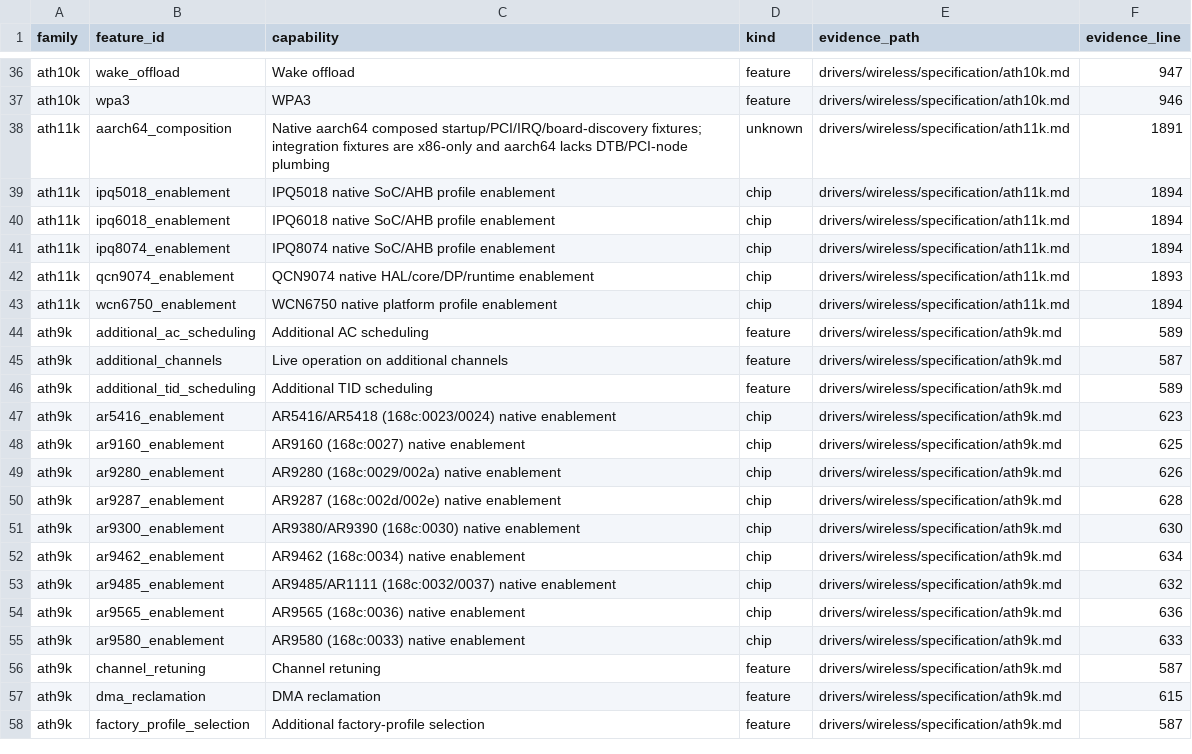
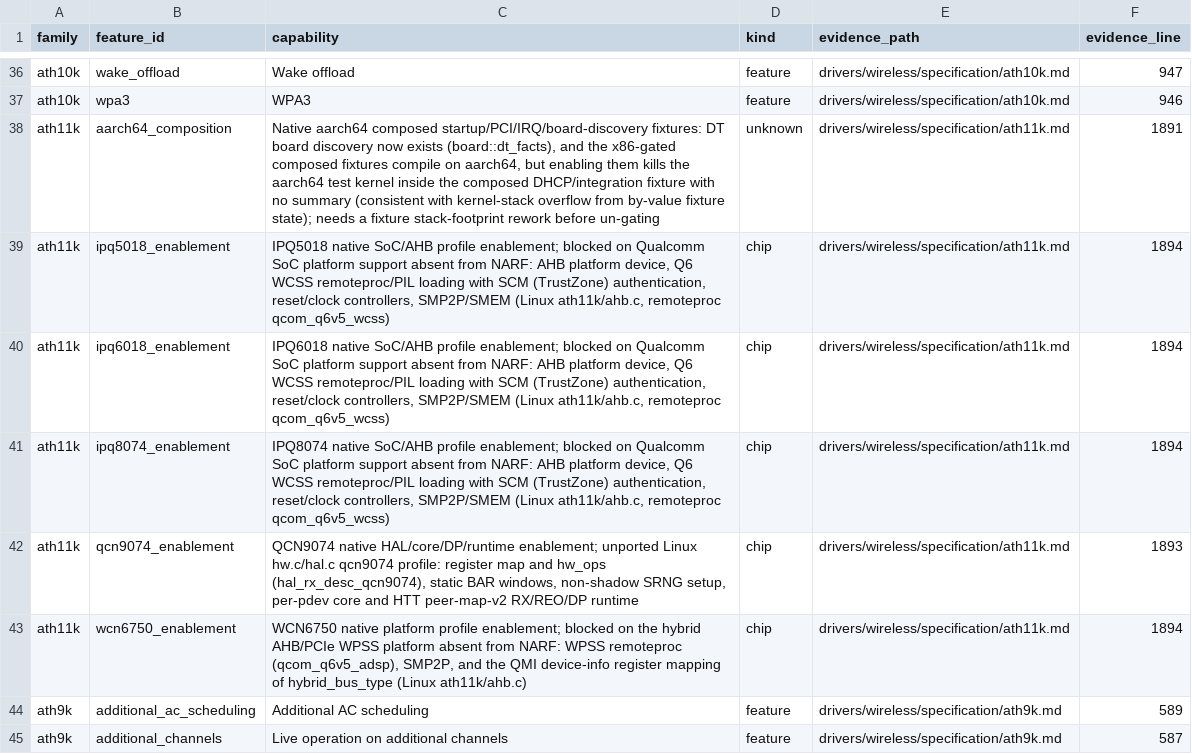
Before and after one commit to hodgesds/narf, a TSV file: drivers/wireless/research/remaining-features.tsv, drawn as a sheet; only a part is shown, gaps mark what is left out; the shorter side is filled out with more unchanged rows.

```diff
--- a/drivers/wireless/research/remaining-features.tsv
+++ b/drivers/wireless/research/remaining-features.tsv
@@ -37,8 +37,8 @@ ath10k	wake_offload	Wake offload	feature	drivers/wireless/specification/ath10k.m
 ath10k	wpa3	WPA3	feature	drivers/wireless/specification/ath10k.md	946
-ath11k	aarch64_composition	Native aarch64 composed startup/PCI/IRQ/board-discovery fixtures; integration fixtures are x86-only and aarch64 lacks DTB/PCI-node plumbing	unknown	drivers/wireless/specification/ath11k.md	1891
-ath11k	ipq5018_enablement	IPQ5018 native SoC/AHB profile enablement	chip	drivers/wireless/specification/ath11k.md	1894
-ath11k	ipq6018_enablement	IPQ6018 native SoC/AHB profile enablement	chip	drivers/wireless/specification/ath11k.md	1894
-ath11k	ipq8074_enablement	IPQ8074 native SoC/AHB profile enablement	chip	drivers/wireless/specification/ath11k.md	1894
-ath11k	qcn9074_enablement	QCN9074 native HAL/core/DP/runtime enablement	chip	drivers/wireless/specification/ath11k.md	1893
-ath11k	wcn6750_enablement	WCN6750 native platform profile enablement	chip	drivers/wireless/specification/ath11k.md	1894
+ath11k	aarch64_composition	Native aarch64 composed startup/PCI/IRQ/board-discovery fixtures: DT board discovery now exists (board::dt_facts), and the x86-gated composed fixtures compile on aarch64, but enabling them kills the aarch64 test kernel inside the composed DHCP/integration fixture with no summary (consistent with kernel-stack overflow from by-value fixture state); needs a fixture stack-footprint rework before un-gating	unknown	drivers/wireless/specification/ath11k.md	1891
+ath11k	ipq5018_enablement	IPQ5018 native SoC/AHB profile enablement; blocked on Qualcomm SoC platform support absent from NARF: AHB platform device, Q6 WCSS remoteproc/PIL loading with SCM (TrustZone) authentication, reset/clock controllers, SMP2P/SMEM (Linux ath11k/ahb.c, remoteproc qcom_q6v5_wcss)	chip	drivers/wireless/specification/ath11k.md	1894
+ath11k	ipq6018_enablement	IPQ6018 native SoC/AHB profile enablement; blocked on Qualcomm SoC platform support absent from NARF: AHB platform device, Q6 WCSS remoteproc/PIL loading with SCM (TrustZone) authentication, reset/clock controllers, SMP2P/SMEM (Linux ath11k/ahb.c, remoteproc qcom_q6v5_wcss)	chip	drivers/wireless/specification/ath11k.md	1894
+ath11k	ipq8074_enablement	IPQ8074 native SoC/AHB profile enablement; blocked on Qualcomm SoC platform support absent from NARF: AHB platform device, Q6 WCSS remoteproc/PIL loading with SCM (TrustZone) authentication, reset/clock controllers, SMP2P/SMEM (Linux ath11k/ahb.c, remoteproc qcom_q6v5_wcss)	chip	drivers/wireless/specification/ath11k.md	1894
+ath11k	qcn9074_enablement	QCN9074 native HAL/core/DP/runtime enablement; unported Linux hw.c/hal.c qcn9074 profile: register map and hw_ops (hal_rx_desc_qcn9074), static BAR windows, non-shadow SRNG setup, per-pdev core and HTT peer-map-v2 RX/REO/DP runtime	chip	drivers/wireless/specification/ath11k.md	1893
+ath11k	wcn6750_enablement	WCN6750 native platform profile enablement; blocked on the hybrid AHB/PCIe WPSS platform absent from NARF: WPSS remoteproc (qcom_q6v5_adsp), SMP2P, and the QMI device-info register mapping of hybrid_bus_type (Linux ath11k/ahb.c)	chip	drivers/wireless/specification/ath11k.md	1894
 ath9k	additional_ac_scheduling	Additional AC scheduling	feature	drivers/wireless/specification/ath9k.md	589
```
Also changed, not shown: 1 other file.
